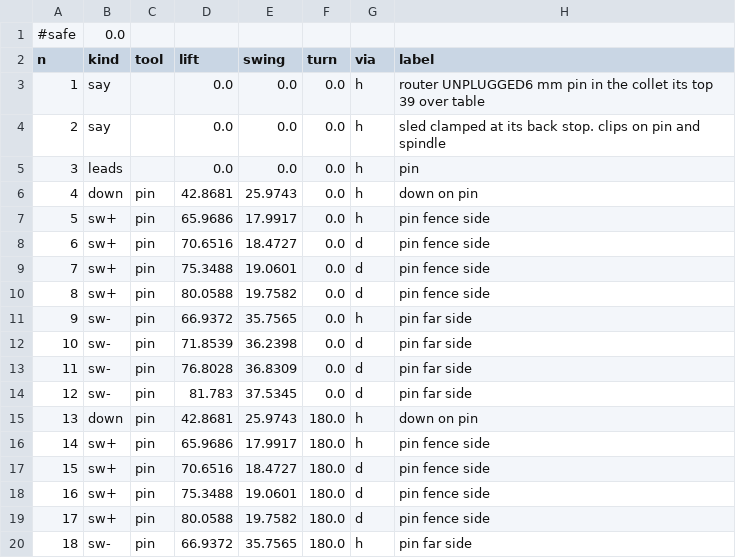
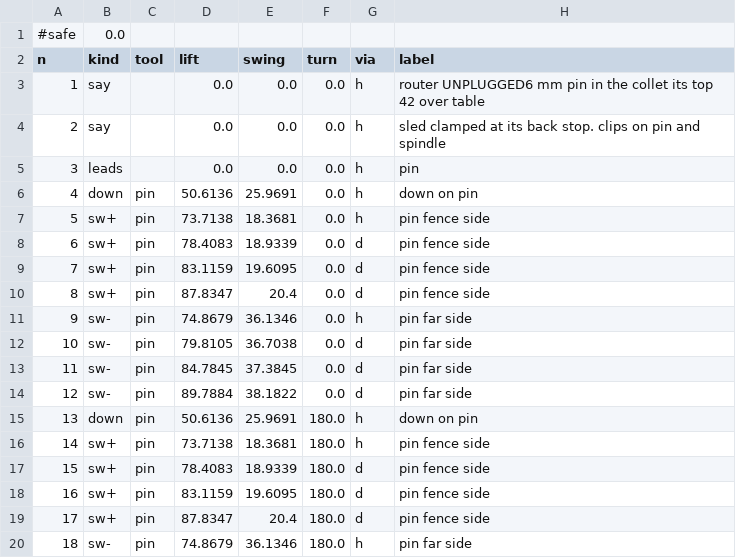
Before and after one commit to jcrigby/offkilter, a CSV file: examples/stick-sled/out/probe.csv, drawn as a sheet; only a part is shown; the diff covers the shown part only.

```diff
--- a/examples/stick-sled/out/probe.csv
+++ b/examples/stick-sled/out/probe.csv
@@ -2,19 +2,19 @@
 n,kind,tool,lift,swing,turn,via,label
-1,say,,0.0,0.0,0.0,h,router UNPLUGGED6 mm pin in the collet its top  39 over table
+1,say,,0.0,0.0,0.0,h,router UNPLUGGED6 mm pin in the collet its top  42 over table
 2,say,,0.0,0.0,0.0,h,sled clamped at its back stop.  clips on pin    and spindle
 3,leads,,0.0,0.0,0.0,h,pin
-4,down,pin,42.8681,25.9743,0.0,h,down on pin
-5,sw+,pin,65.9686,17.9917,0.0,h,pin fence side
-6,sw+,pin,70.6516,18.4727,0.0,d,pin fence side
-7,sw+,pin,75.3488,19.0601,0.0,d,pin fence side
-8,sw+,pin,80.0588,19.7582,0.0,d,pin fence side
-9,sw-,pin,66.9372,35.7565,0.0,h,pin far side
-10,sw-,pin,71.8539,36.2398,0.0,d,pin far side
-11,sw-,pin,76.8028,36.8309,0.0,d,pin far side
-12,sw-,pin,81.783,37.5345,0.0,d,pin far side
-13,down,pin,42.8681,25.9743,180.0,h,down on pin
-14,sw+,pin,65.9686,17.9917,180.0,h,pin fence side
-15,sw+,pin,70.6516,18.4727,180.0,d,pin fence side
-16,sw+,pin,75.3488,19.0601,180.0,d,pin fence side
-17,sw+,pin,80.0588,19.7582,180.0,d,pin fence side
-18,sw-,pin,66.9372,35.7565,180.0,h,pin far side
+4,down,pin,50.6136,25.9691,0.0,h,down on pin
+5,sw+,pin,73.7138,18.3681,0.0,h,pin fence side
+6,sw+,pin,78.4083,18.9339,0.0,d,pin fence side
+7,sw+,pin,83.1159,19.6095,0.0,d,pin fence side
+8,sw+,pin,87.8347,20.4,0.0,d,pin fence side
+9,sw-,pin,74.8679,36.1346,0.0,h,pin far side
+10,sw-,pin,79.8105,36.7038,0.0,d,pin far side
+11,sw-,pin,84.7845,37.3845,0.0,d,pin far side
+12,sw-,pin,89.7884,38.1822,0.0,d,pin far side
+13,down,pin,50.6136,25.9691,180.0,h,down on pin
+14,sw+,pin,73.7138,18.3681,180.0,h,pin fence side
+15,sw+,pin,78.4083,18.9339,180.0,d,pin fence side
+16,sw+,pin,83.1159,19.6095,180.0,d,pin fence side
+17,sw+,pin,87.8347,20.4,180.0,d,pin fence side
+18,sw-,pin,74.8679,36.1346,180.0,h,pin far side
```
Also changed, not shown: 58 edited cells elsewhere in this file, examples/stick-sled/out/bands.csv, examples/stick-sled/out/passes.csv, 19 other files.
